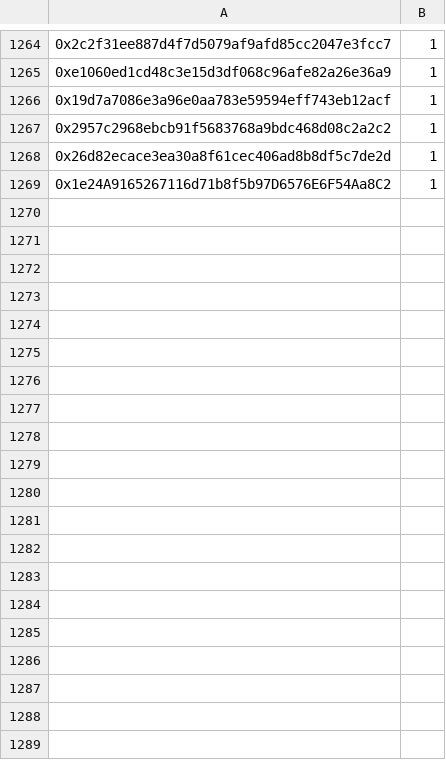
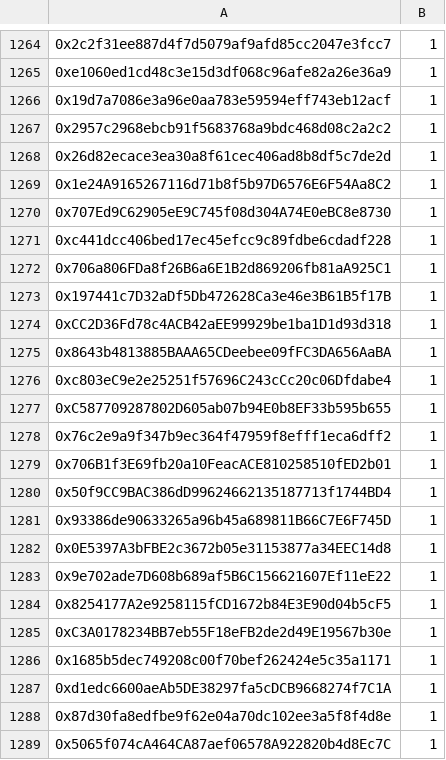
Before and after one commit to jesuzzback/drippp, a CSV file: data/FCFS.csv, drawn as a sheet; only a part is shown, gaps mark what is left out; the diff covers the shown part only; the diff names each change by its address in the sheet, - before the commit and + after, or states it on an @@ line.

Commit message:
Update FCFS.csv

```diff
--- a/data/FCFS.csv
+++ b/data/FCFS.csv
+row 1270: 0x707Ed9C62905eE9C745f08d304A74E0eBC8e8730 | 1
+row 1271: 0xc441dcc406bed17ec45efcc9c89fdbe6cdadf228 | 1
+row 1272: 0x706a806FDa8f26B6a6E1B2d869206fb81aA925C1 | 1
+row 1273: 0x197441c7D32aDf5Db472628Ca3e46e3B61B5f17B | 1
+row 1274: 0xCC2D36Fd78c4ACB42aEE99929be1ba1D1d93d318 | 1
+row 1275: 0x8643b4813885BAAA65CDeebee09fFC3DA656AaBA | 1
+row 1276: 0xc803eC9e2e25251f57696C243cCc20c06Dfdabe4 | 1
+row 1277: 0xC587709287802D605ab07b94E0b8EF33b595b655 | 1
+row 1278: 0x76c2e9a9f347b9ec364f47959f8efff1eca6dff2 | 1
+row 1279: 0x706B1f3E69fb20a10FeacACE810258510fED2b01 | 1
+row 1280: 0x50f9CC9BAC386dD99624662135187713f1744BD4 | 1
+row 1281: 0x93386de90633265a96b45a689811B66C7E6F745D | 1
+row 1282: 0x0E5397A3bFBE2c3672b05e31153877a34EEC14d8 | 1
+row 1283: 0x9e702ade7D608b689af5B6C156621607Ef11eE22 | 1
+row 1284: 0x8254177A2e9258115fCD1672b84E3E90d04b5cF5 | 1
+row 1285: 0xC3A0178234BB7eb55F18eFB2de2d49E19567b30e | 1
+row 1286: 0x1685b5dec749208c00f70bef262424e5c35a1171 | 1
+row 1287: 0xd1edc6600aeAb5DE38297fa5cDCB9668274f7C1A | 1
+row 1288: 0x87d30fa8edfbe9f62e04a70dc102ee3a5f8f4d8e | 1
+row 1289: 0x5065f074cA464CA87aef06578A922820b4d8Ec7C | 1
```
Also changed, not shown: 10 added rows elsewhere in this file.
